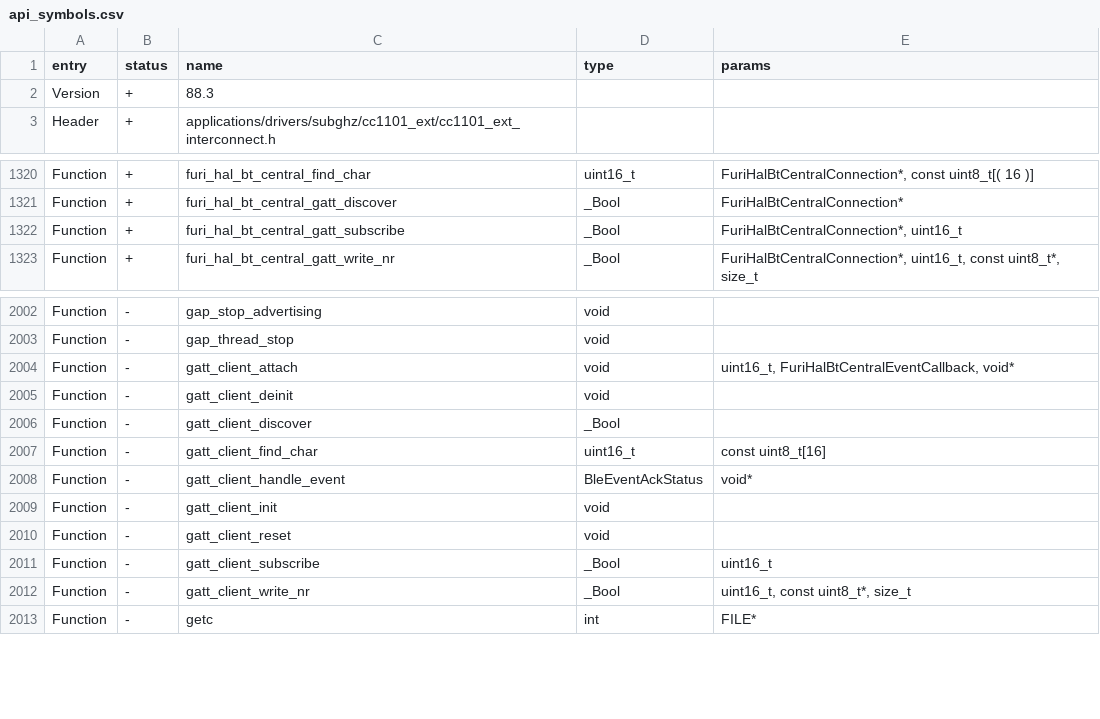
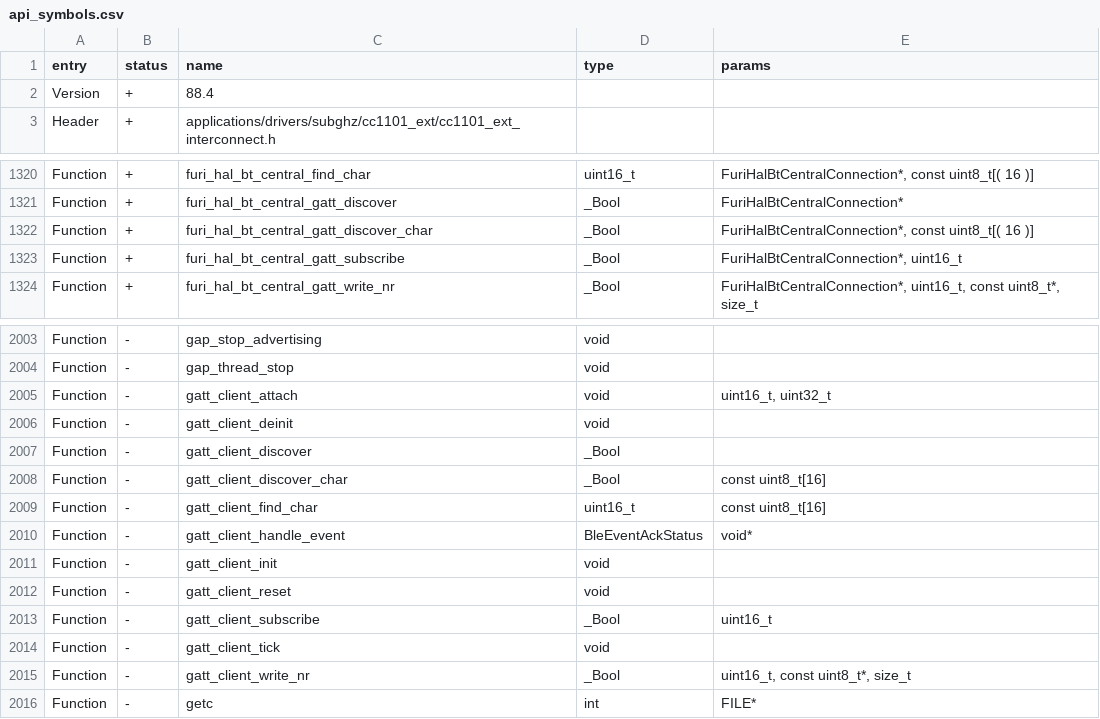
Before and after one commit to devdotbo/flipperzero-firmware, a CSV file: targets/f7/api_symbols.csv, drawn as a sheet; only a part is shown, gaps mark what is left out.

Commit message:
feat(ble): rework the central HAL for reliable single-link use
- A connection attempt can be cancelled: disconnect during connection
  establishment terminates the procedure and delivers one terminal event.
- Central and peripheral events are separated by role, peer and handle.
  The peripheral code in gap.c handles a disconnect only for its own link.
- Scan reports are forwarded per address and report type, so scan
  responses reach the application, and the end of a scan is reported.
- Targeted discovery of one characteristic by UUID
  (furi_hal_bt_central_gatt_discover_char); every GATT procedure has a
  deadline.
- Deinit is a barrier: no application callback runs after it returns.
- Connection callbacks are serialized and no event follows the terminal
  event of a link.
- A peer's L2CAP connection parameter update request is answered and
  rejected, so a link keeps the HAL's parameters.
- Link timing: connection interval 15 to 30 ms, supervision timeout 2 s.
- API 88.4: one new export on top of the fork's earlier central API,
  still a superset of official 88.2.

```diff
--- a/targets/f7/api_symbols.csv
+++ b/targets/f7/api_symbols.csv
@@ -1,3 +1,3 @@
 entry,status,name,type,params
-Version,+,88.3,,
+Version,+,88.4,,
 Header,+,applications/drivers/subghz/cc1101_ext/cc1101_ext_interconnect.h,,
@@ -1321,2 +1321,3 @@ Function,+,furi_hal_bt_central_find_char,uint16_t,"FuriHalBtCentralConnection*,
 Function,+,furi_hal_bt_central_gatt_discover,_Bool,FuriHalBtCentralConnection*
+Function,+,furi_hal_bt_central_gatt_discover_char,_Bool,"FuriHalBtCentralConnection*, const uint8_t[( 16 )]"
 Function,+,furi_hal_bt_central_gatt_subscribe,_Bool,"FuriHalBtCentralConnection*, uint16_t"
@@ -2003,5 +2004,6 @@ Function,-,gap_stop_advertising,void,
 Function,-,gap_thread_stop,void,
-Function,-,gatt_client_attach,void,"uint16_t, FuriHalBtCentralEventCallback, void*"
+Function,-,gatt_client_attach,void,"uint16_t, uint32_t"
 Function,-,gatt_client_deinit,void,
 Function,-,gatt_client_discover,_Bool,
+Function,-,gatt_client_discover_char,_Bool,const uint8_t[16]
 Function,-,gatt_client_find_char,uint16_t,const uint8_t[16]
@@ -2011,2 +2013,3 @@ Function,-,gatt_client_reset,void,
 Function,-,gatt_client_subscribe,_Bool,uint16_t
+Function,-,gatt_client_tick,void,
 Function,-,gatt_client_write_nr,_Bool,"uint16_t, const uint8_t*, size_t"
```
Also changed, not shown: 8 other files.
